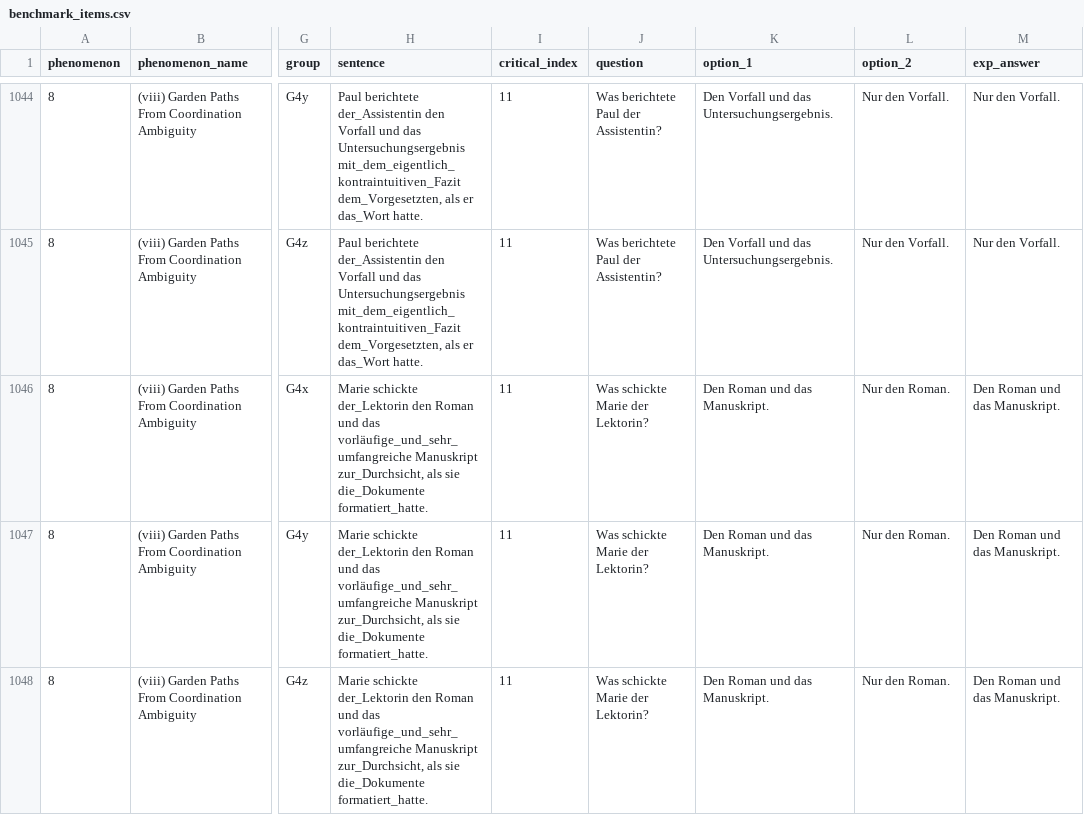
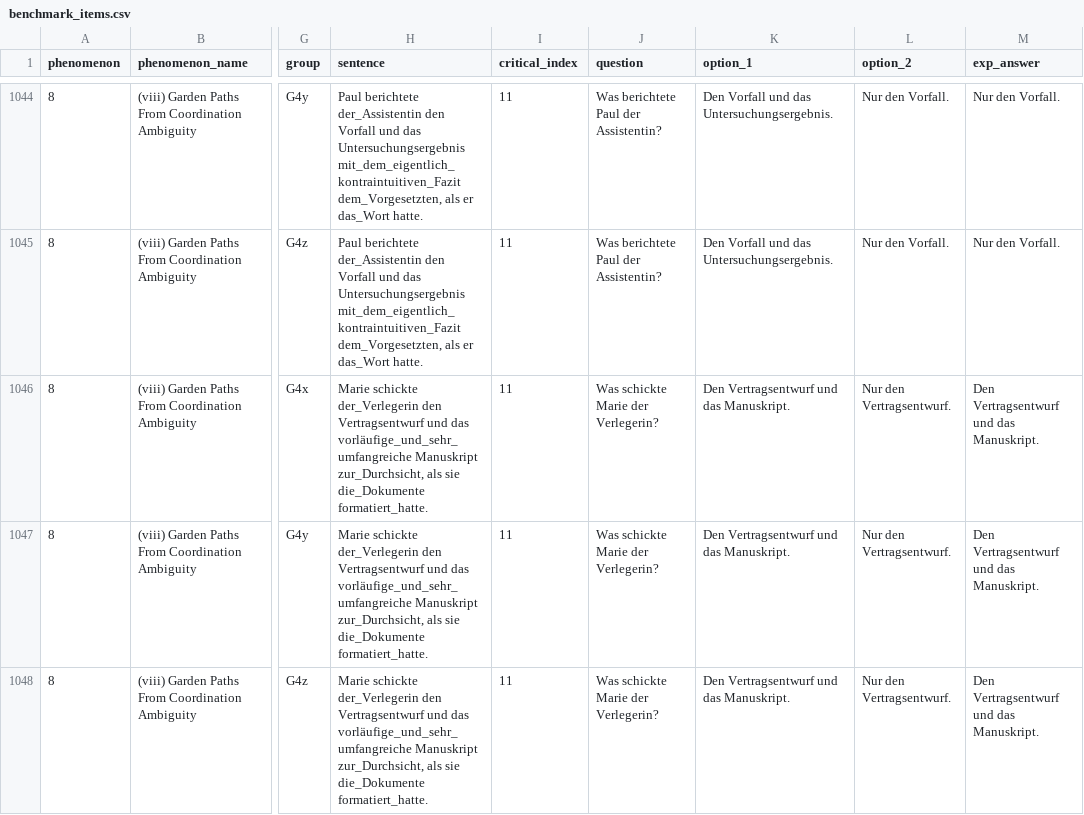
Before and after one commit to vrazitulis/german-benchmark-experiment, a CSV file: chunk_includes/benchmark_items.csv, drawn as a sheet; only a part is shown, gaps mark what is left out; the diff covers the shown part only; the diff names each change by its address in the sheet, - before the commit and + after, or states it on an @@ line.

Commit message:
improved one item, now final

```diff
--- a/chunk_includes/benchmark_items.csv
+++ b/chunk_includes/benchmark_items.csv
-H1046:H1048 (sentence): Marie schickte der_Lektorin den Roman und das…
+H1046:H1048 (sentence): Marie schickte der_Verlegerin den Vertragsentwurf und das…
-J1046:J1048 (question): Was schickte Marie der Lektorin?
+J1046:J1048 (question): Was schickte Marie der Verlegerin?
-K1046:K1048 (option_1): Den Roman und das Manuskript.
+K1046:K1048 (option_1): Den Vertragsentwurf und das Manuskript.
-L1046:L1048 (option_2): Nur den Roman.
+L1046:L1048 (option_2): Nur den Vertragsentwurf.
-M1046:M1048 (exp_answer): Den Roman und das Manuskript.
+M1046:M1048 (exp_answer): Den Vertragsentwurf und das Manuskript.
```
Also changed, not shown: 45 edited cells elsewhere in this file.
